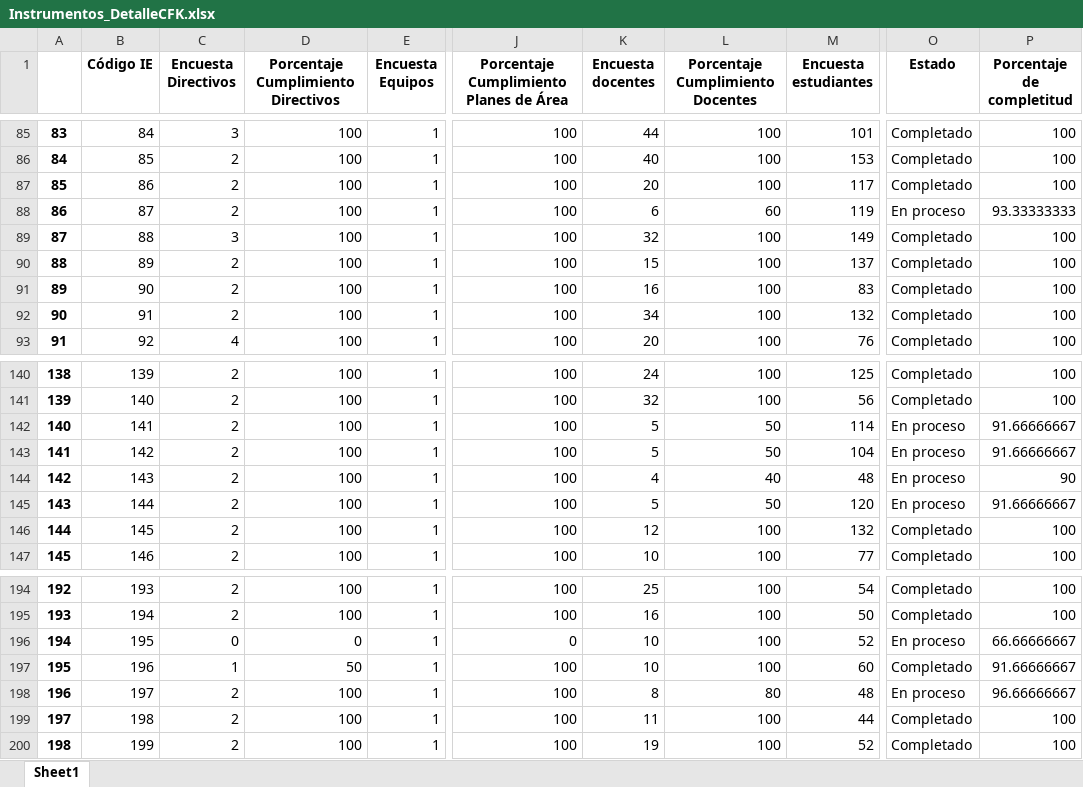
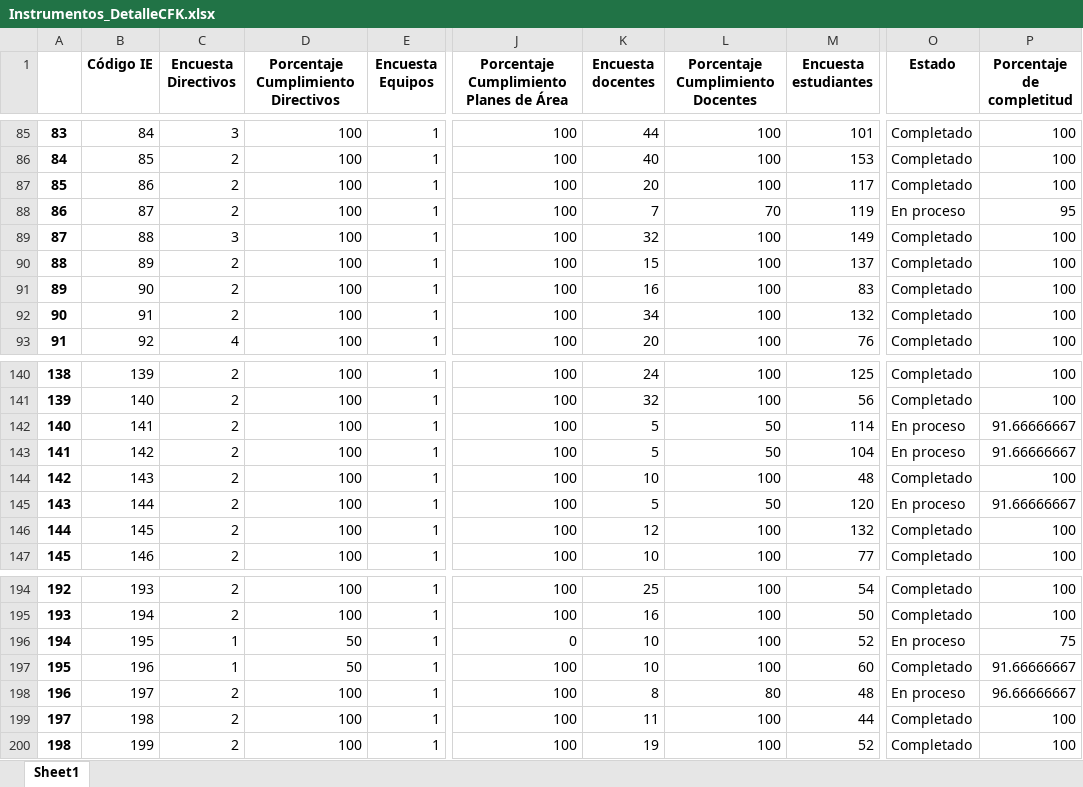
Before and after one commit to Grupo-Informatica-Educativa/CFK2022, an Excel workbook: data/descargables/Instrumentos_DetalleCFK.xlsx, sheet Sheet1, drawn as a sheet; only a part is shown, gaps mark what is left out; values as stored, in another font and other column widths than the file's, no borders; the diff names each change by its address in the sheet, - before the commit and + after, or states it on an @@ line.

```diff
--- a/data/descargables/Instrumentos_DetalleCFK.xlsx (sheet Sheet1)
+++ b/data/descargables/Instrumentos_DetalleCFK.xlsx (sheet Sheet1)
-K88 (Encuesta docentes): 6
+K88 (Encuesta docentes): 7
-L88 (Porcentaje Cumplimiento Docentes): 60
+L88 (Porcentaje Cumplimiento Docentes): 70
-P88 (Porcentaje de completitud): 93.33333333
+P88 (Porcentaje de completitud): 95
-K144 (Encuesta docentes): 4
+K144 (Encuesta docentes): 10
-L144 (Porcentaje Cumplimiento Docentes): 40
+L144 (Porcentaje Cumplimiento Docentes): 100
-O144 (Estado): En proceso
+O144 (Estado): Completado
-P144 (Porcentaje de completitud): 90
+P144 (Porcentaje de completitud): 100
-C196 (Encuesta Directivos): 0
+C196 (Encuesta Directivos): 1
-D196: 0
+D196: 50
-P196 (Porcentaje de completitud): 66.66666667
+P196 (Porcentaje de completitud): 75
```
Also changed, not shown: data/descargables/DirectivosCFK.xlsx, data/descargables/InstrumentosCFK.xlsx, 13 other files.
